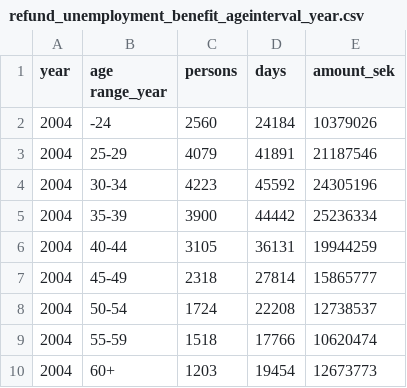
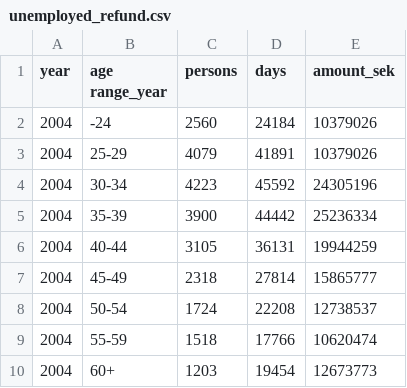
Before and after one commit to anmol-amo/Data.sci24, a CSV file: inlämnnings.1.csv/unemployed_refund.csv (was inlämnnings.1.csv/refund_unemployment_benefit_ageinterval_year.csv), drawn as a sheet; only a part is shown.

```diff
--- a/inlämnnings.1.csv/refund_unemployment_benefit_ageinterval_year.csv
+++ b/inlämnnings.1.csv/unemployed_refund.csv
@@ -2,3 +2,3 @@ year,age range_year,persons,days,amount_sek
 2004,-24,2560,24184,10379026
-2004,25-29,4079,41891,21187546
+2004,25-29,4079,41891,10379026
 2004,30-34,4223,45592,24305196
```
Also changed, not shown: 4 other files.
